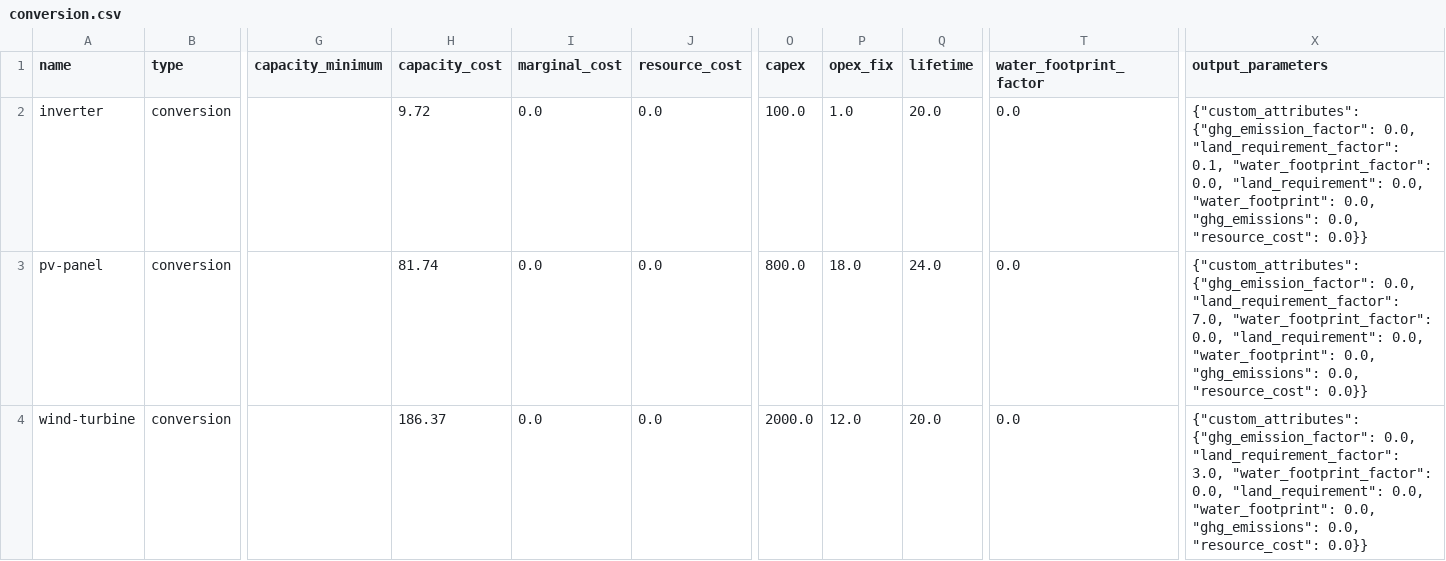
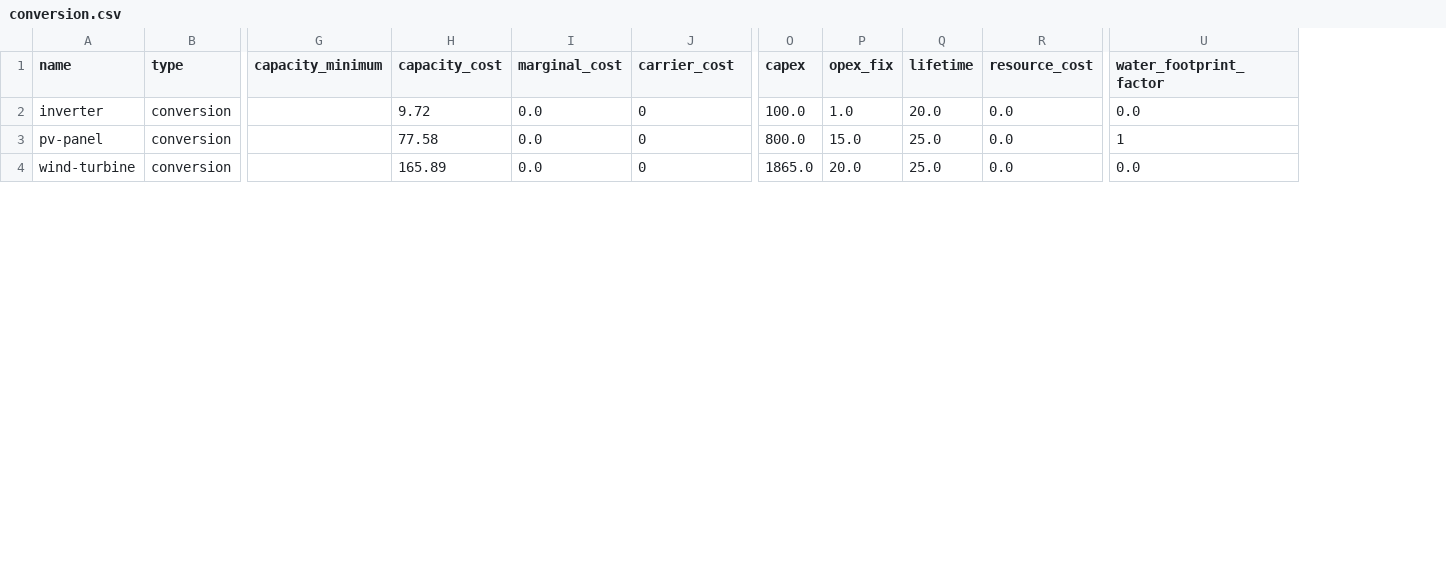
Before and after one commit to rl-institut/oemof-tabular-plugins, a CSV file: examples/scenarios/arusi/data/elements/conversion.csv, drawn as a sheet; only a part is shown, gaps mark what is left out; removed rows and columns are numbered as before the commit, all else as after; the diff covers the shown part only; the diff names each change by its address in the sheet, - before the commit and + after, or states it on an @@ line.

```diff
--- a/examples/scenarios/arusi/data/elements/conversion.csv
+++ b/examples/scenarios/arusi/data/elements/conversion.csv
+column R (resource_cost), rows 2-4: all 0.0
-column X (output_parameters), rows 2-4: {"custom_attributes": {"ghg_emission_factor": 0.0, "land_requirement_factor": 0.1, "water_footprint_factor": 0.0, "land_requirement": 0.0, "water_footprint": 0.0, "ghg_emissions": 0.0, "resource_cost": 0.0}} | {"custom_attributes": {"ghg_emission_factor": 0.0, "land_requirement_factor": 7.0, "water_footprint_factor": 0.0, "land_requirement": 0.0, "water_footprint": 0.0, "ghg_emissions": 0.0, "resource_cost": 0.0}} | {"custom_attributes": {"ghg_emission_factor": 0.0, "land_requirement_factor": 3.0, "water_footprint_factor": 0.0, "land_requirement": 0.0, "water_footprint": 0.0, "ghg_emissions": 0.0, "resource_cost": 0.0}}
-J1: resource_cost
+J1: carrier_cost
-J2:J4 (carrier_cost): 0.0
+J2:J4 (carrier_cost): 0
-H3 (capacity_cost): 81.74
+H3 (capacity_cost): 77.58
-P3 (opex_fix): 18.0
+P3 (opex_fix): 15.0
-Q3 (lifetime): 24.0
+Q3 (lifetime): 25.0
-U3 (water_footprint_factor): 0.0
+U3 (water_footprint_factor): 1
-H4 (capacity_cost): 186.37
+H4 (capacity_cost): 165.89
-O4 (capex): 2000.0
+O4 (capex): 1865.0
-P4 (opex_fix): 12.0
+P4 (opex_fix): 20.0
-Q4 (lifetime): 20.0
+Q4 (lifetime): 25.0
```
Also changed, not shown: 22 edited cells elsewhere in this file, examples/results/aiwa/output/all_results_by_flow.csv, examples/results/aiwa/output/all_scalars.csv, 27 other files.
